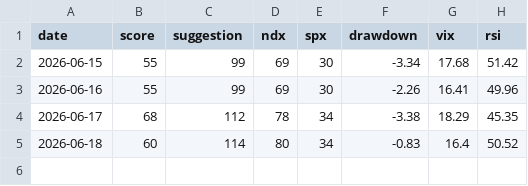
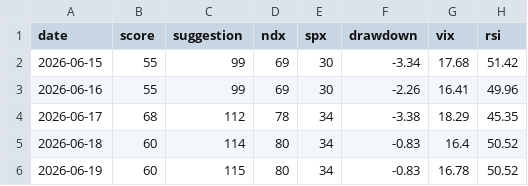
Before and after one commit to ywz2218049229-creator/quant-dca-bot, a CSV file: history.csv, drawn as a sheet; the diff names each change by its address in the sheet, - before the commit and + after, or states it on an @@ line.

```diff
--- a/history.csv
+++ b/history.csv
+row 6: 2026-06-19 | 60 | 115 | 80 | 34 | -0.83 | 16.78 | 50.52
```
Also changed, not shown: 1 other file.
